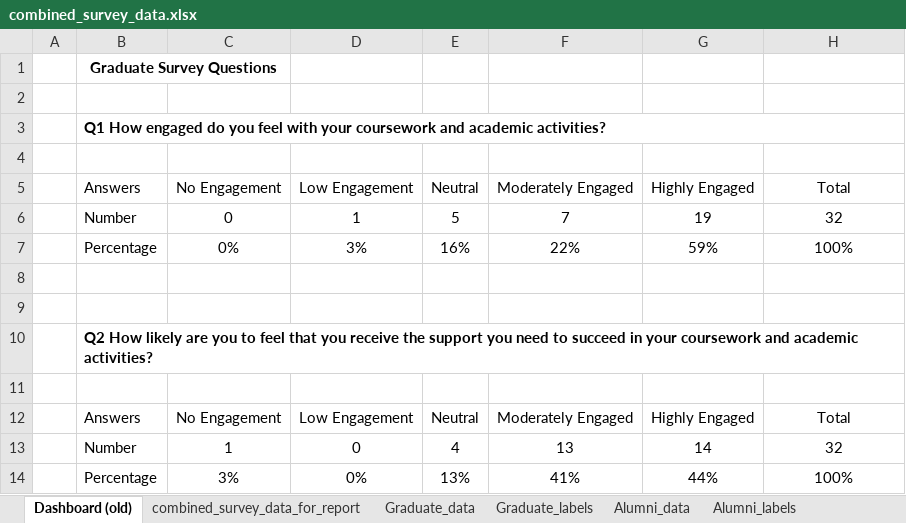
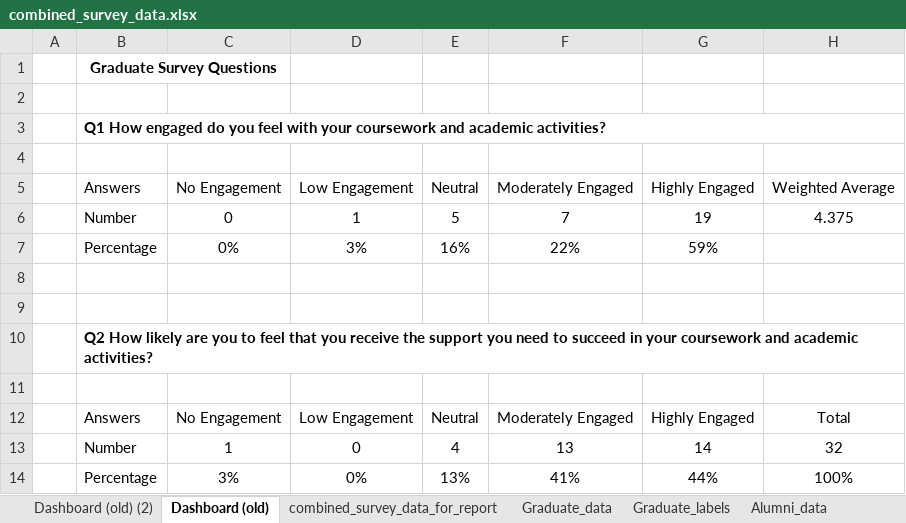
Before and after one commit to jameskemper/TTU_ECO_gradauate_program_review, an Excel workbook: Data/combined_survey_data.xlsx, sheet Dashboard (old), drawn as a sheet; only a part is shown; values as stored, in another font and other column widths than the file's, no borders; charts and pictures and table styles not drawn; the diff names each change by its address in the sheet, - before the commit and + after, or states it on an @@ line.

```diff
--- a/Data/combined_survey_data.xlsx (sheet Dashboard (old))
+++ b/Data/combined_survey_data.xlsx (sheet Dashboard (old))
+sheet tab: Dashboard (old) (2)
-H5: Total
+H5: Weighted Average
-H6: 32
+H6: 4.375
-H7: 100%
+H7: (empty)
```
Also changed, not shown: formulas that keep their value, charts or pictures.
